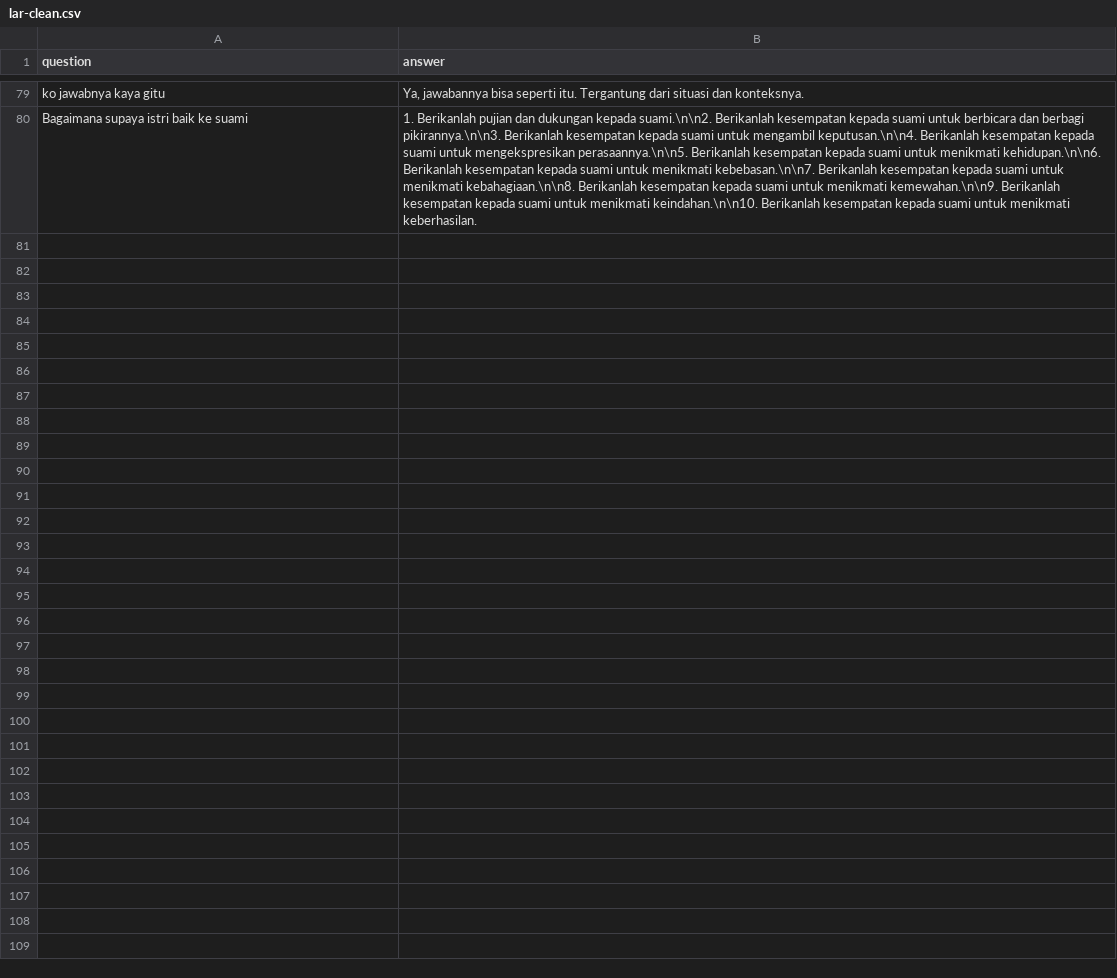
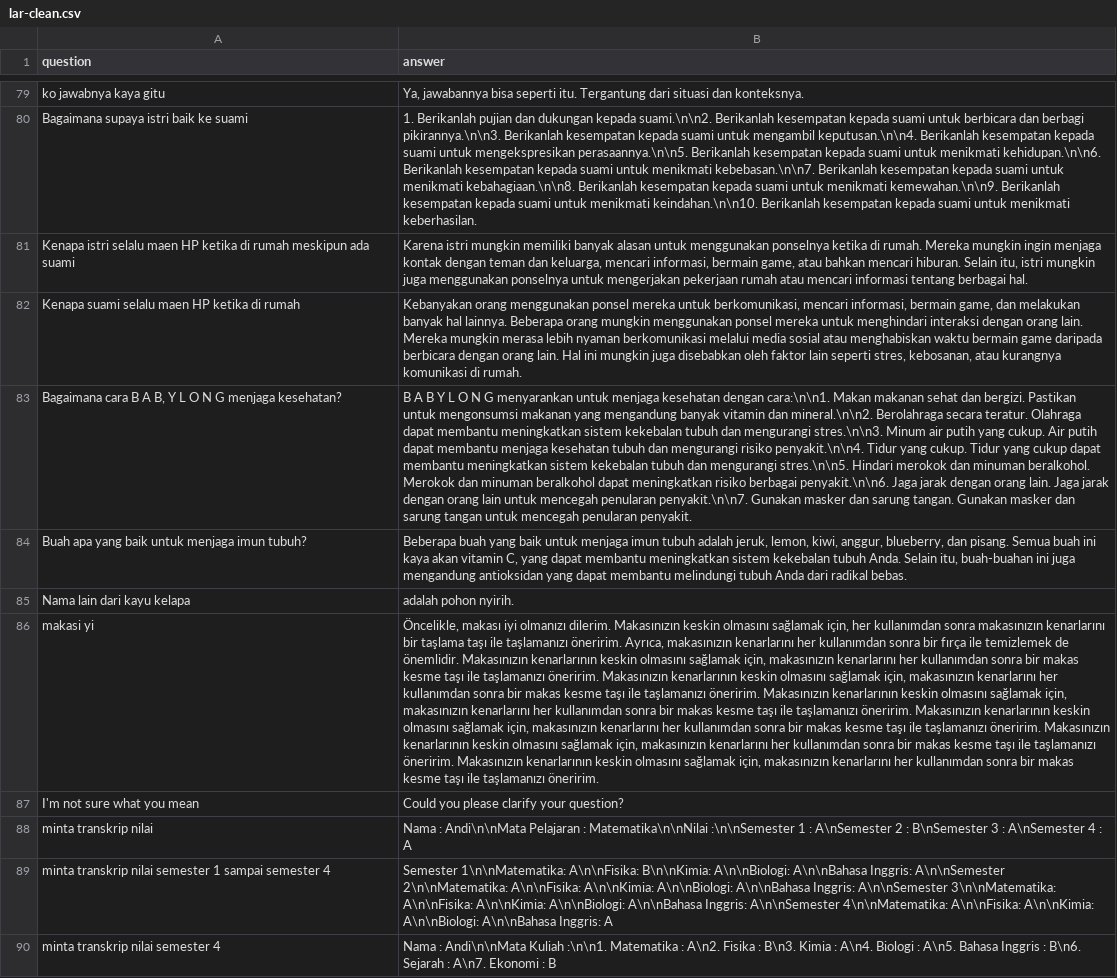
Before and after one commit to anakilang-ai/clean-dan-validasi-data, a CSV file: dataset/gilar-dataset/lar-clean.csv, drawn as a sheet; only a part is shown, gaps mark what is left out; the diff names each change by its address in the sheet, - before the commit and + after, or states it on an @@ line.

Commit message:
clean

```diff
--- a/dataset/gilar-dataset/lar-clean.csv
+++ b/dataset/gilar-dataset/lar-clean.csv
+row 81: Kenapa istri selalu maen HP ketika di rumah meskipun ada suami | Karena istri mungkin memiliki banyak alasan untuk menggunakan ponselnya ketika di rumah. Mereka mungkin ingin menjaga kontak dengan teman dan keluarga, mencari informasi, bermain game, atau bahkan mencari hiburan. Selain itu, istri mungkin juga menggunakan ponselnya untuk mengerjakan pekerjaan rumah atau mencari informasi tentang berbagai hal.
+row 82: Kenapa suami selalu maen HP ketika di rumah | Kebanyakan orang menggunakan ponsel mereka untuk berkomunikasi, mencari informasi, bermain game, dan melakukan banyak hal lainnya. Beberapa orang mungkin menggunakan ponsel mereka untuk menghindari interaksi dengan orang lain. Mereka mungkin merasa lebih nyaman berkomunikasi melalui media sosial atau menghabiskan waktu bermain game daripada berbicara dengan orang lain. Hal ini mungkin juga disebabkan oleh faktor lain seperti stres, kebosanan, atau kurangnya komunikasi di rumah.
+row 83: Bagaimana cara B A B, Y L O N G menjaga kesehatan? | B A B Y L O N G menyarankan untuk menjaga kesehatan dengan cara:\n\n1. Makan makanan sehat dan bergizi. Pastikan untuk mengonsumsi makanan yang mengandung banyak vitamin dan mineral.\n\n2. Berolahraga secara teratur. Olahraga dapat membantu meningkatkan sistem kekebalan tubuh dan mengurangi stres.\n\n3. Minum air putih yang cukup. Air putih dapat membantu menjaga kesehatan tubuh dan mengurangi risiko penyakit.\n\n4. Tidur yang cukup. Tidur yang cukup dapat membantu meningkatkan sistem kekebalan tubuh dan mengurangi stres.\n\n5. Hindari merokok dan minuman beralkohol. Merokok dan minuman beralkohol dapat meningkatkan risiko berbagai penyakit.\n\n6. Jaga jarak dengan orang lain. Jaga jarak dengan orang lain untuk mencegah penularan penyakit.\n\n7. Gunakan masker dan sarung tangan. Gunakan masker dan sarung tangan untuk mencegah penularan penyakit.
+row 84: Buah apa yang baik untuk menjaga imun tubuh? | Beberapa buah yang baik untuk menjaga imun tubuh adalah jeruk, lemon, kiwi, anggur, blueberry, dan pisang. Semua buah ini kaya akan vitamin C, yang dapat membantu meningkatkan sistem kekebalan tubuh Anda. Selain itu, buah-buahan ini juga mengandung antioksidan yang dapat membantu melindungi tubuh Anda dari radikal bebas.
+row 85: Nama lain dari kayu kelapa | adalah pohon nyirih.
+row 86: makasi yi | Öncelikle, makası iyi olmanızı dilerim. Makasınızın keskin olmasını sağlamak için, her kullanımdan sonra makasınızın kenarlarını bir taşlama taşı ile taşlamanızı öneririm. Ayrıca, makasınızın kenarlarını her kullanımdan sonra bir fırça ile temizlemek de önemlidir. Makasınızın kenarlarının keskin olmasını sağlamak için, makasınızın kenarlarını her kullanımdan sonra bir makas kesme taşı ile taşlamanızı öneririm. Makasınızın kenarlarının keskin olmasını sağlamak için, makasınızın kenarlarını her kullanımdan sonra bir makas kesme taşı ile taşlamanızı öneririm. Makasınızın kenarlarının keskin olmasını sağlamak için, makasınızın kenarlarını her kullanımdan sonra bir makas kesme taşı ile taşlamanızı öneririm. Makasınızın kenarlarının keskin olmasını sağlamak için, makasınızın kenarlarını her kullanımdan sonra bir makas kesme taşı ile taşlamanızı öneririm. Makasınızın kenarlarının keskin olmasını sağlamak için, makasınızın kenarlarını her kullanımdan sonra bir makas kesme taşı ile taşlamanızı öneririm. Makasınızın kenarlarının keskin olmasını sağlamak için, makasınızın kenarlarını her kullanımdan sonra bir makas kesme taşı ile taşlamanızı öneririm.
+row 87: I'm not sure what you mean | Could you please clarify your question?
+row 88: minta transkrip nilai | Nama : Andi\n\nMata Pelajaran : Matematika\n\nNilai :\n\nSemester 1 : A\nSemester 2 : B\nSemester 3 : A\nSemester 4 : A
+row 89: minta transkrip nilai semester 1 sampai semester 4 | Semester 1\n\nMatematika: A\n\nFisika: B\n\nKimia: A\n\nBiologi: A\n\nBahasa Inggris: A\n\nSemester 2\n\nMatematika: A\n\nFisika: A\n\nKimia: A\n\nBiologi: A\n\nBahasa Inggris: A\n\nSemester 3\n\nMatematika: A\n\nFisika: A\n\nKimia: A\n\nBiologi: A\n\nBahasa Inggris: A\n\nSemester 4\n\nMatematika: A\n\nFisika: A\n\nKimia: A\n\nBiologi: A\n\nBahasa Inggris: A
+row 90: minta transkrip nilai semester 4 | Nama : Andi\n\nMata Kuliah :\n\n1. Matematika : A\n2. Fisika : B\n3. Kimia : A\n4. Biologi : A\n5. Bahasa Inggris : B\n6. Sejarah : A\n7. Ekonomi : B
```
